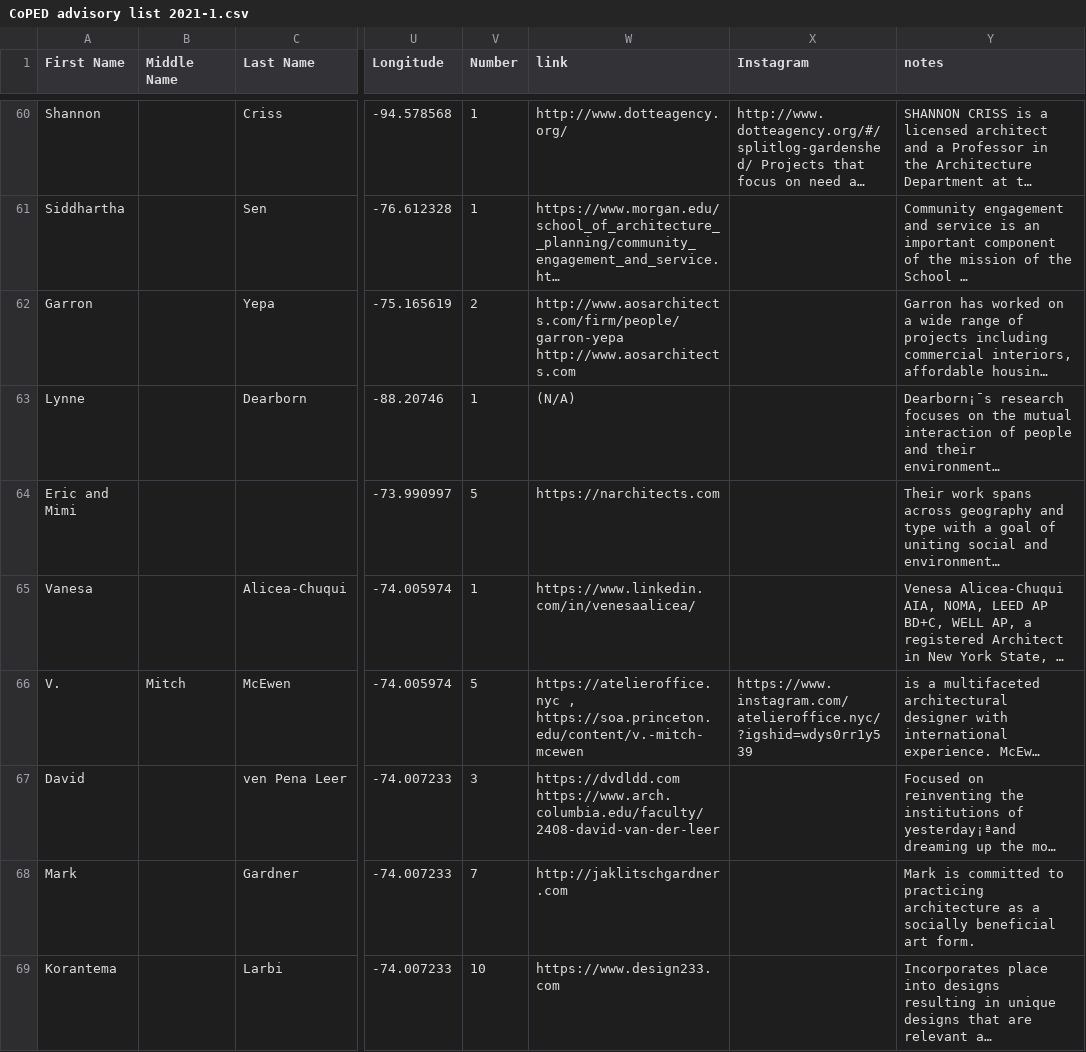
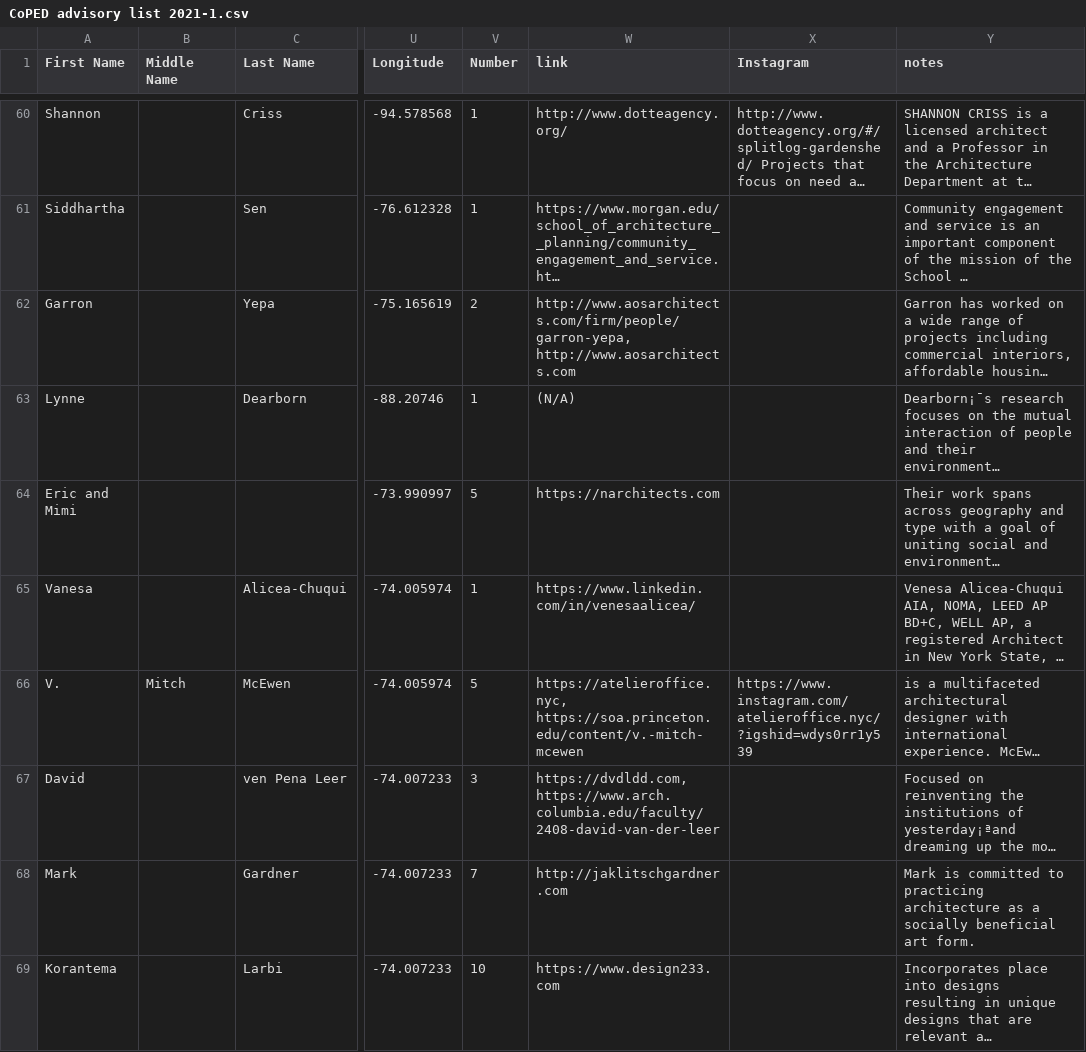
Before and after one commit to iacoped/coped-designermap, a CSV file: data/CoPED advisory list 2021-1.csv, drawn as a sheet; only a part is shown, gaps mark what is left out; long unchanged cells end in …; the diff covers the shown part only; the diff names each change by its address in the sheet, - before the commit and + after, or states it on an @@ line.

Commit message:
change formatting of links column, remove usage of innerHTML in popup construction

```diff
--- a/data/CoPED advisory list 2021-1.csv
+++ b/data/CoPED advisory list 2021-1.csv
-W62 (link): http://www.aosarchitects.com/firm/people/garron-yepa http://www.aosarchitects.com
+W62 (link): http://www.aosarchitects.com/firm/people/garron-yepa, http://www.aosarchitects.com
-W66 (link): https://atelieroffice.nyc , https://soa.princeton.edu/content/v.-mitch-mcewen
+W66 (link): https://atelieroffice.nyc, https://soa.princeton.edu/content/v.-mitch-mcewen
-W67 (link): https://dvdldd.com https://www.arch.columbia.edu/faculty/2408-david-van-der-leer
+W67 (link): https://dvdldd.com, https://www.arch.columbia.edu/faculty/2408-david-van-der-leer
```
Also changed, not shown: 34 edited cells elsewhere in this file, 3 other files.
